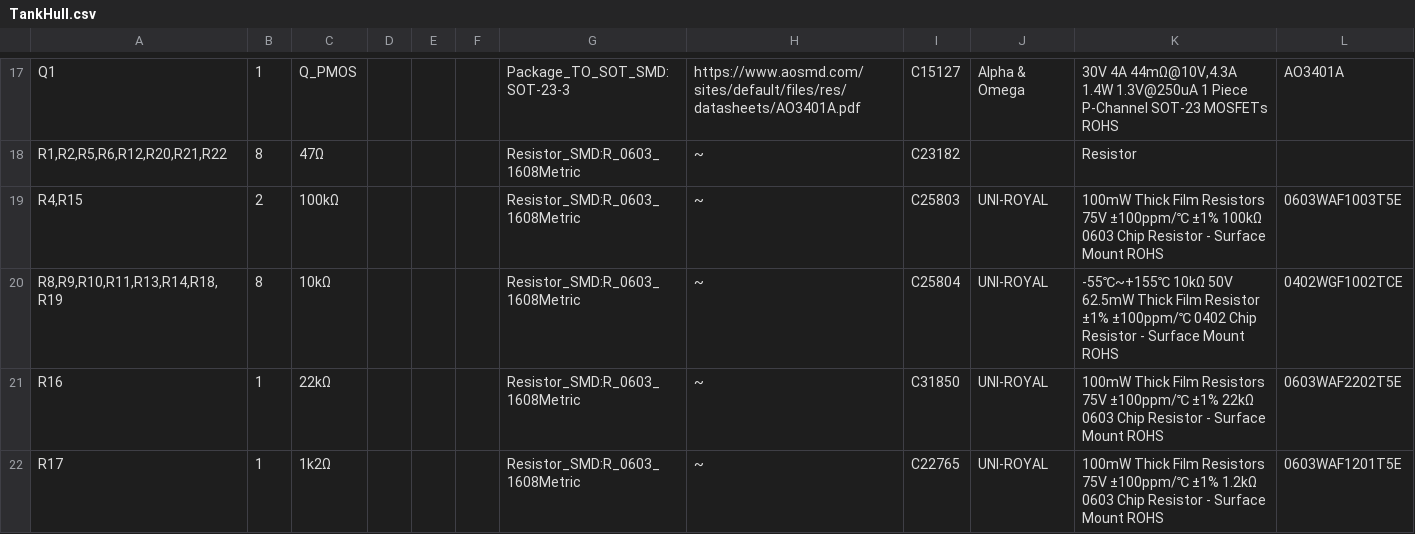
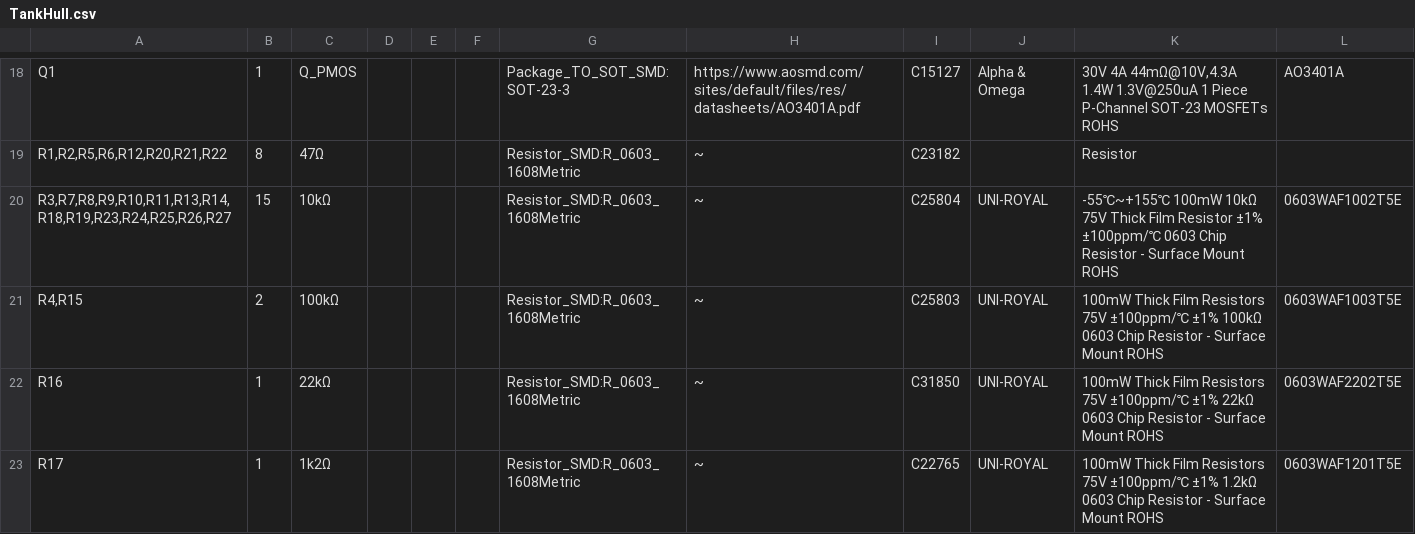
Before and after one commit to pwbrophy/thundergeddon-kicad, a CSV file: TankHull/TankHull.csv, drawn as a sheet; only a part is shown, gaps mark what is left out; removed rows and columns are numbered as before the commit, all else as after; the diff covers the shown part only; the diff names each change by its address in the sheet, - before the commit and + after, or states it on an @@ line.

```diff
--- a/TankHull/TankHull.csv
+++ b/TankHull/TankHull.csv
+row 20: R3,R7,R8,R9,R10,R11,R13,R14,R18,R19,R23,R24,R25,R26,R27 | 15 | 10kΩ |  |  |  | Resistor_SMD:R_0603_1608Metric | ~ | C25804 | UNI-ROYAL | -55℃~+155℃ 100mW 10kΩ 75V Thick Film Resistor ±1% ±100ppm/℃ 0603 Chip Resistor - Surface Mount ROHS | 0603WAF1002T5E
-row 20: R8,R9,R10,R11,R13,R14,R18,R19 | 8 | 10kΩ |  |  |  | Resistor_SMD:R_0603_1608Metric | ~ | C25804 | UNI-ROYAL | -55℃~+155℃ 10kΩ 50V 62.5mW Thick Film Resistor ±1% ±100ppm/℃ 0402 Chip Resistor - Surface Mount ROHS | 0402WGF1002TCE
```
Also changed, not shown: 2 added rows and 7 edited cells elsewhere in this file, TankTurret/TankTurret.csv, 7 other files.
